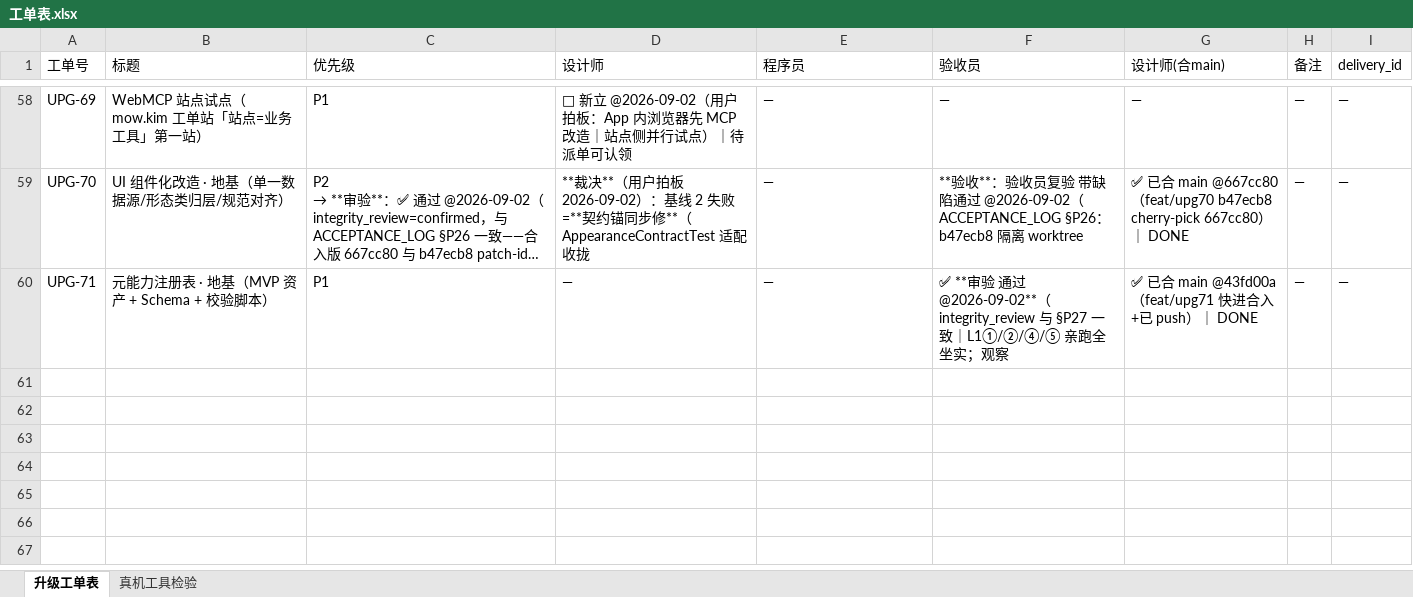
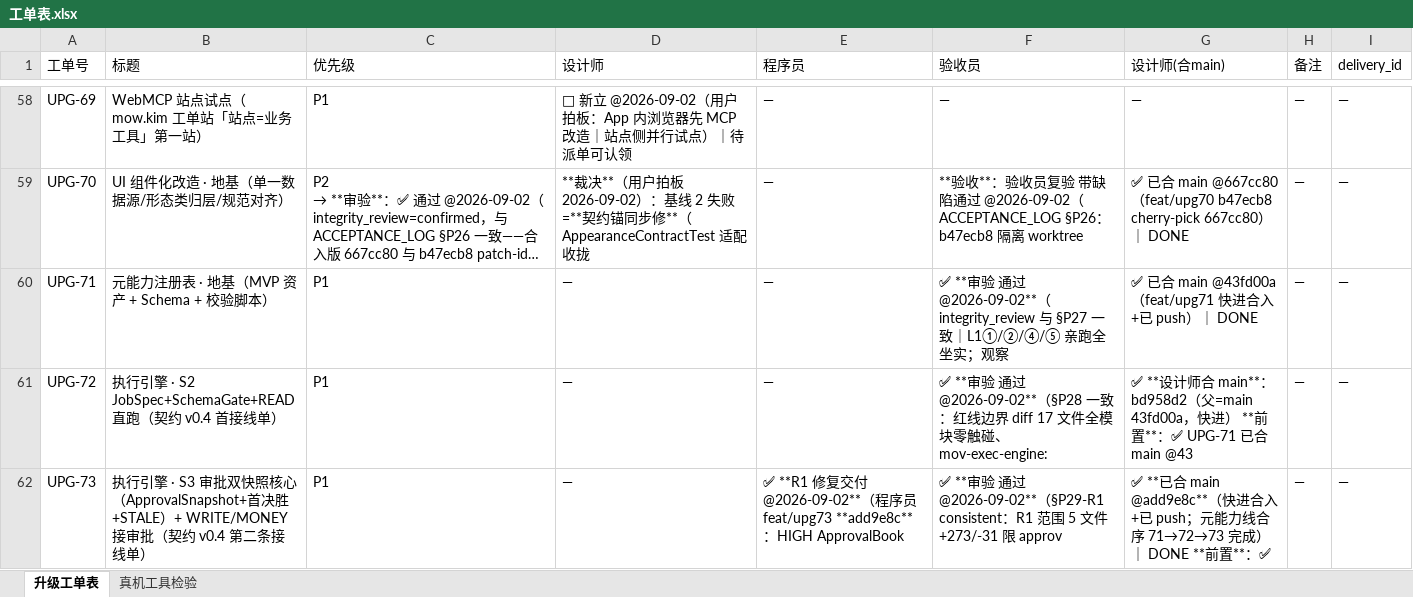
Before and after one commit to onlywmw/works, an Excel workbook: 工单系统/工单表.xlsx, sheet 升级工单表, drawn as a sheet; only a part is shown, gaps mark what is left out; long unchanged cells end in …; values as stored, in another font and other column widths than the file's, no borders; the diff names each change by its address in the sheet, - before the commit and + after, or states it on an @@ line.

Commit message:
UPG-73 R1 闭环：已合 main @add9e8c（快进+push，71→72→73 合序完成）+卡补审验段+P2 残余挂账

```diff
--- a/工单系统/工单表.xlsx (sheet 升级工单表)
+++ b/工单系统/工单表.xlsx (sheet 升级工单表)
+row 61: UPG-72 | 执行引擎 · S2 JobSpec+SchemaGate+READ 直跑（契约 v0.4 首接线单） | P1 | — | — | ✅ **审验 通过 @2026-09-02**（§P28 一致：红线边界 diff 17 文件全模块零触碰、mov-exec-engine: | ✅ **设计师合 main**：bd958d2（父=main 43fd00a，快进） **前置**：✅ UPG-71 已合 main @43 | — | —
+row 62: UPG-73 | 执行引擎 · S3 审批双快照核心（ApprovalSnapshot+首决胜+STALE）+ WRITE/MONEY 接审批（契约 v0.4 第二条接线单） | P1 | — | ✅ **R1 修复交付 @2026-09-02**（程序员 feat/upg73 **add9e8c**：HIGH ApprovalBook | ✅ **审验 通过 @2026-09-02**（§P29-R1 consistent：R1 范围 5 文件+273/-31 限 approv | ✅ **已合 main @add9e8c**（快进合入+已 push；元能力线合序 71→72→73 完成）｜ DONE **前置**：✅ | — | —
```
Also changed, not shown: 2 other files.
